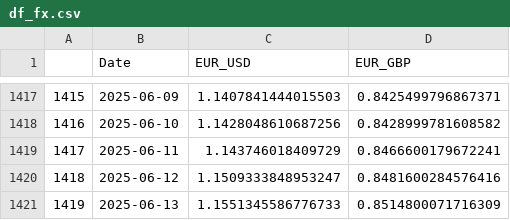
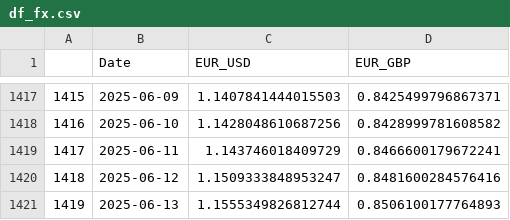
Before and after one commit to TRAVEL-GVM/Data, a CSV file: Data/Market Risk/df_fx.csv, drawn as a sheet; only a part is shown, gaps mark what is left out.

```diff
--- a/Data/Market Risk/df_fx.csv
+++ b/Data/Market Risk/df_fx.csv
@@ -1420,2 +1420,2 @@
 1418,2025-06-12,1.1509333848953247,0.8481600284576416
-1419,2025-06-13,1.1551345586776733,0.8514800071716309
+1419,2025-06-13,1.1555349826812744,0.8506100177764893
```
Also changed, not shown: Data/Market Risk/df_benchmarks.csv, Data/Market Risk/df_greed_fear.csv.
